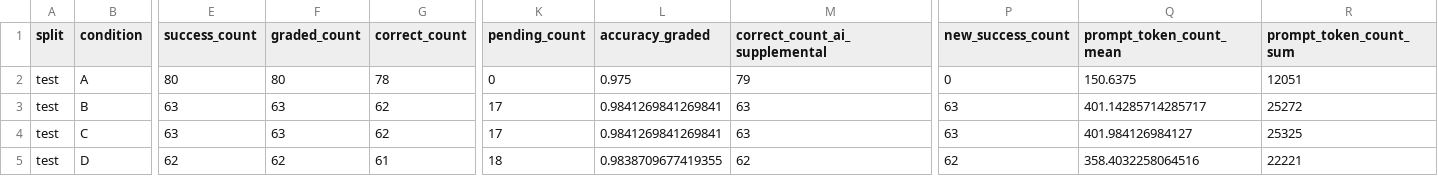
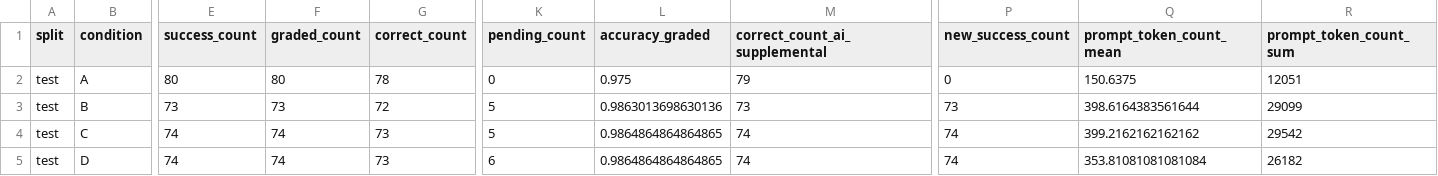
Before and after one commit to Hwrette/MathHint, a CSV file: results/final_experiment_2/gemini_comparison/summary.csv, drawn as a sheet; only a part is shown, gaps mark what is left out; the diff covers the shown part only; the diff names each change by its address in the sheet, - before the commit and + after, or states it on an @@ line.

```diff
--- a/results/final_experiment_2/gemini_comparison/summary.csv
+++ b/results/final_experiment_2/gemini_comparison/summary.csv
-E3 (success_count): 63
+E3 (success_count): 73
-F3 (graded_count): 63
+F3 (graded_count): 73
-G3 (correct_count): 62
+G3 (correct_count): 72
-K3:K4 (pending_count): 17
+K3:K4 (pending_count): 5
-L3 (accuracy_graded): 0.9841269841269841
+L3 (accuracy_graded): 0.9863013698630136
-M3 (correct_count_ai_supplemental): 63
+M3 (correct_count_ai_supplemental): 73
-P3 (new_success_count): 63
+P3 (new_success_count): 73
-Q3 (prompt_token_count_mean): 401.14285714285717
+Q3 (prompt_token_count_mean): 398.6164383561644
-R3 (prompt_token_count_sum): 25272
+R3 (prompt_token_count_sum): 29099
-E4 (success_count): 63
+E4 (success_count): 74
-F4 (graded_count): 63
+F4 (graded_count): 74
-G4 (correct_count): 62
+G4 (correct_count): 73
-L4 (accuracy_graded): 0.9841269841269841
+L4 (accuracy_graded): 0.9864864864864865
-M4 (correct_count_ai_supplemental): 63
+M4 (correct_count_ai_supplemental): 74
-P4 (new_success_count): 63
+P4 (new_success_count): 74
-Q4 (prompt_token_count_mean): 401.984126984127
+Q4 (prompt_token_count_mean): 399.2162162162162
-R4 (prompt_token_count_sum): 25325
+R4 (prompt_token_count_sum): 29542
-E5 (success_count): 62
+E5 (success_count): 74
-F5 (graded_count): 62
+F5 (graded_count): 74
-G5 (correct_count): 61
+G5 (correct_count): 73
-K5 (pending_count): 18
+K5 (pending_count): 6
-L5 (accuracy_graded): 0.9838709677419355
+L5 (accuracy_graded): 0.9864864864864865
-M5 (correct_count_ai_supplemental): 62
+M5 (correct_count_ai_supplemental): 74
-P5 (new_success_count): 62
+P5 (new_success_count): 74
-Q5 (prompt_token_count_mean): 358.4032258064516
+Q5 (prompt_token_count_mean): 353.81081081081084
-R5 (prompt_token_count_sum): 22221
+R5 (prompt_token_count_sum): 26182
```
Also changed, not shown: 14 edited cells elsewhere in this file, results/final_experiment_2/gemini_comparison/case_reports/index.csv, results/final_experiment_2/gemini_comparison/paired_comparison.csv, 44 other files.
